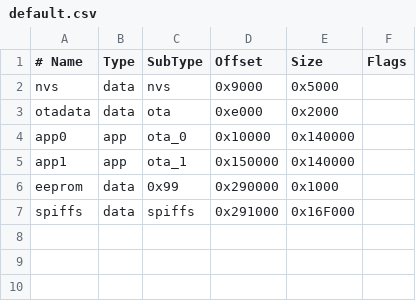
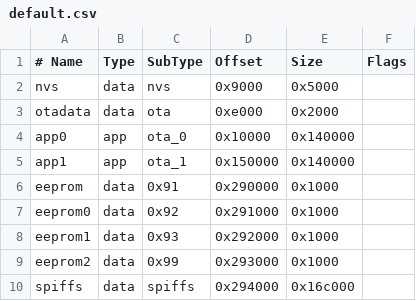
Before and after one commit to espressif/arduino-esp32, a CSV file: tools/partitions/default.csv, drawn as a sheet; addresses are those after the commit; the diff names each change by its address in the sheet, - before the commit and + after, or states it on an @@ line.

```diff
--- a/tools/partitions/default.csv
+++ b/tools/partitions/default.csv
-C6 (SubType): 0x99
+C6 (SubType): 0x91
+row 7: eeprom0 | data | 0x92 | 0x291000 | 0x1000
+row 8: eeprom1 | data | 0x93 | 0x292000 | 0x1000
+row 9: eeprom2 | data | 0x99 | 0x293000 | 0x1000
-D10 (Offset): 0x291000
+D10 (Offset): 0x294000
-E10 (Size): 0x16F000
+E10 (Size): 0x16c000
```
Also changed, not shown: 2 other files.
